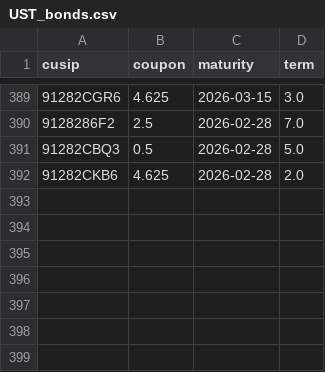
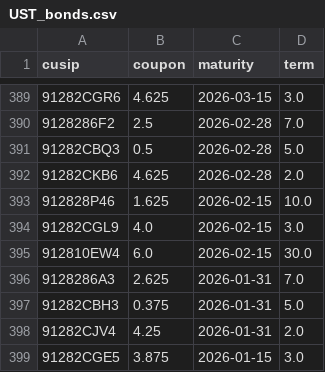
Before and after one commit to kouandco/kouandco.github.io, a CSV file: data/history/UST_bonds.csv, drawn as a sheet; only a part is shown, gaps mark what is left out.

```diff
--- a/data/history/UST_bonds.csv
+++ b/data/history/UST_bonds.csv
@@ -392 +392,8 @@ cusip,coupon,maturity,term
 91282CKB6,4.625,2026-02-28,2.0
+912828P46,1.625,2026-02-15,10.0
+91282CGL9,4.0,2026-02-15,3.0
+912810EW4,6.0,2026-02-15,30.0
+9128286A3,2.625,2026-01-31,7.0
+91282CBH3,0.375,2026-01-31,5.0
+91282CJV4,4.25,2026-01-31,2.0
+91282CGE5,3.875,2026-01-15,3.0
```
Also changed, not shown: data/history/FR.csv, data/history/IT.csv, 17 other files.
